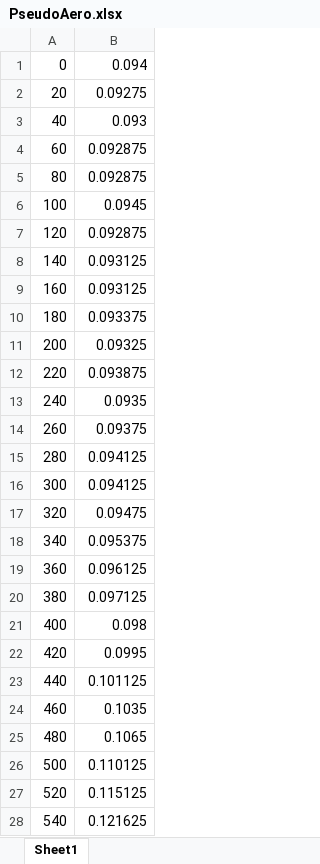
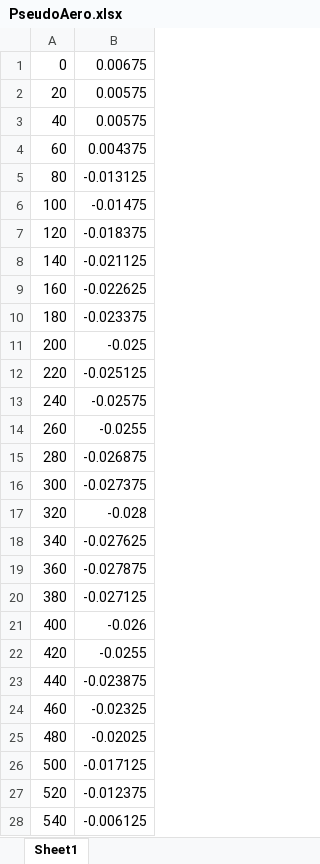
Before and after one commit to peteruhl2/CF-Growth-Curves, an Excel workbook: NoInitialDeath/AerobicNID/PseudoAero.xlsx, sheet Sheet1, drawn as a sheet; only a part is shown; values as stored, in another font and other column widths than the file's, no borders; the diff covers the shown part only; the diff names each change by its address in the sheet, - before the commit and + after, or states it on an @@ line.

```diff
--- a/NoInitialDeath/AerobicNID/PseudoAero.xlsx (sheet Sheet1)
+++ b/NoInitialDeath/AerobicNID/PseudoAero.xlsx (sheet Sheet1)
-B1: 0.094
+B1: 0.00675
-B2: 0.09275
+B2: 0.00575
-B3: 0.093
+B3: 0.00575
-B4: 0.092875
+B4: 0.004375
-B5: 0.092875
+B5: -0.013125
-B6: 0.0945
+B6: -0.01475
-B7: 0.092875
+B7: -0.018375
-B8: 0.093125
+B8: -0.021125
-B9: 0.093125
+B9: -0.022625
-B10: 0.093375
+B10: -0.023375
-B11: 0.09325
+B11: -0.025
-B12: 0.093875
+B12: -0.025125
-B13: 0.0935
+B13: -0.02575
-B14: 0.09375
+B14: -0.0255
-B15: 0.094125
+B15: -0.026875
-B16: 0.094125
+B16: -0.027375
-B17: 0.09475
+B17: -0.028
-B18: 0.095375
+B18: -0.027625
-B19: 0.096125
+B19: -0.027875
-B20: 0.097125
+B20: -0.027125
-B21: 0.098
+B21: -0.026
-B22: 0.0995
+B22: -0.0255
-B23: 0.101125
+B23: -0.023875
-B24: 0.1035
+B24: -0.02325
-B25: 0.1065
+B25: -0.02025
-B26: 0.110125
+B26: -0.017125
-B27: 0.115125
+B27: -0.012375
-B28: 0.121625
+B28: -0.006125
```
Also changed, not shown: 117 edited cells elsewhere in this sheet, 3 other files.
